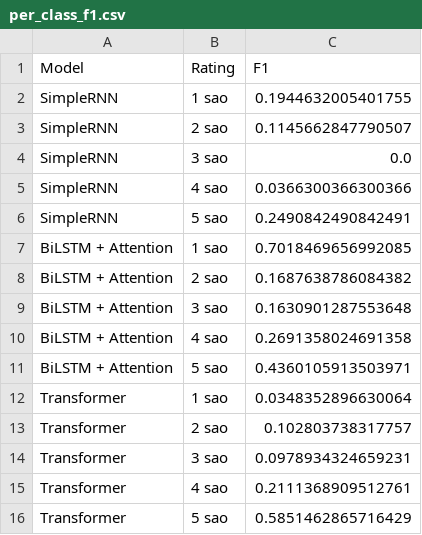
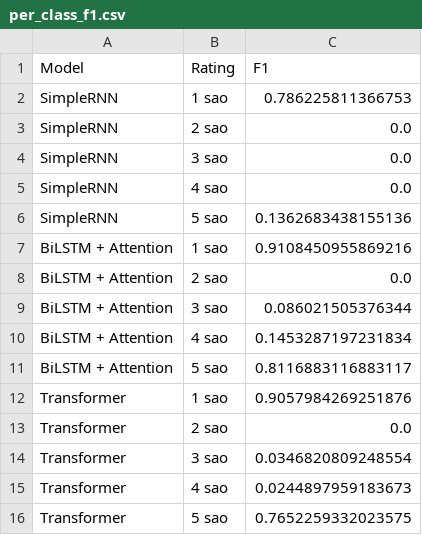
Before and after one commit to nguyenphongg233/BiLSTMnAttention-For-Sentiment-Analysis, a CSV file: outputs/comparison/per_class_f1.csv, drawn as a sheet.

```diff
--- a/outputs/comparison/per_class_f1.csv
+++ b/outputs/comparison/per_class_f1.csv
@@ -1,16 +1,16 @@
 Model,Rating,F1
-SimpleRNN,1 sao,0.1944632005401755
-SimpleRNN,2 sao,0.1145662847790507
+SimpleRNN,1 sao,0.786225811366753
+SimpleRNN,2 sao,0.0
 SimpleRNN,3 sao,0.0
-SimpleRNN,4 sao,0.0366300366300366
-SimpleRNN,5 sao,0.2490842490842491
-BiLSTM + Attention,1 sao,0.7018469656992085
-BiLSTM + Attention,2 sao,0.1687638786084382
-BiLSTM + Attention,3 sao,0.1630901287553648
-BiLSTM + Attention,4 sao,0.2691358024691358
-BiLSTM + Attention,5 sao,0.4360105913503971
-Transformer,1 sao,0.0348352896630064
-Transformer,2 sao,0.102803738317757
-Transformer,3 sao,0.0978934324659231
-Transformer,4 sao,0.2111368909512761
-Transformer,5 sao,0.5851462865716429
+SimpleRNN,4 sao,0.0
+SimpleRNN,5 sao,0.1362683438155136
+BiLSTM + Attention,1 sao,0.9108450955869216
+BiLSTM + Attention,2 sao,0.0
+BiLSTM + Attention,3 sao,0.086021505376344
+BiLSTM + Attention,4 sao,0.1453287197231834
+BiLSTM + Attention,5 sao,0.8116883116883117
+Transformer,1 sao,0.9057984269251876
+Transformer,2 sao,0.0
+Transformer,3 sao,0.0346820809248554
+Transformer,4 sao,0.0244897959183673
+Transformer,5 sao,0.7652259332023575
```
Also changed, not shown: outputs/bilstm_attention/classification_report.csv, outputs/bilstm_attention/history.csv, 36 other files.
